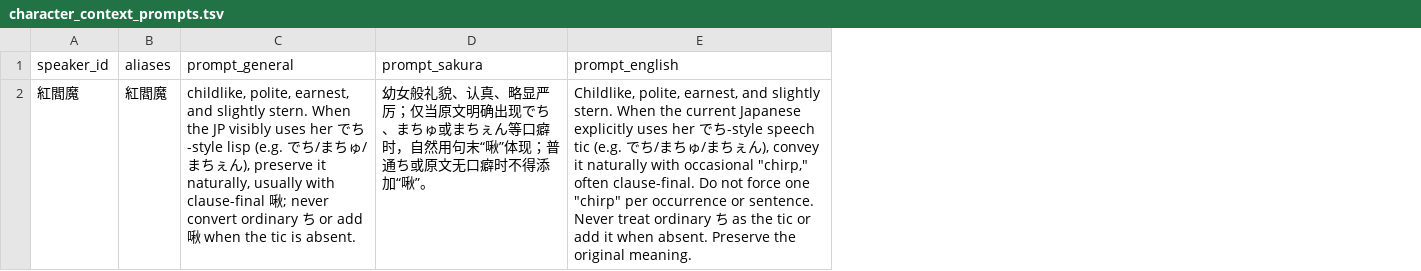
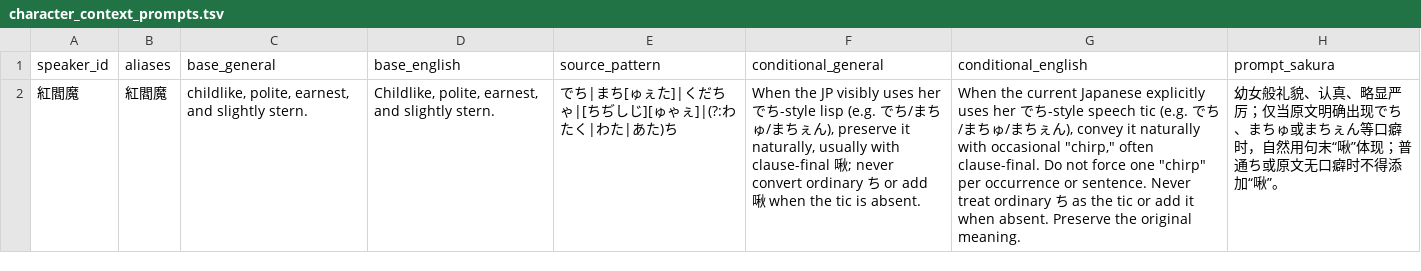
Before and after one commit to walterp56/FgoGotran, a TSV file: app/src/main/assets/translation/character_context_prompts.tsv, drawn as a sheet; removed rows and columns are numbered as before the commit, all else as after; the diff names each change by its address in the sheet, - before the commit and + after, or states it on an @@ line.

```diff
--- a/app/src/main/assets/translation/character_context_prompts.tsv
+++ b/app/src/main/assets/translation/character_context_prompts.tsv
-column C (prompt_general), row 2: childlike, polite, earnest, and slightly stern. When the JP visibly uses her でち-style lisp (e.g. でち/まちゅ/まちぇん), preserve it naturally, usually with clause-final 啾; never convert ordinary ち or add 啾 when the tic is absent.
+column C (base_general), row 2: childlike, polite, earnest, and slightly stern.
+column D (base_english), row 2: Childlike, polite, earnest, and slightly stern.
+column E (source_pattern), row 2: でち|まち[ゅぇた]|くだちゃ|[ちぢしじ][ゅゃぇ]|(?:わたく|わた|あた)ち
+column F (conditional_general), row 2: When the JP visibly uses her でち-style lisp (e.g. でち/まちゅ/まちぇん), preserve it naturally, usually with clause-final 啾; never convert ordinary ち or add 啾 when the tic is absent.
+column G (conditional_english), row 2: When the current Japanese explicitly uses her でち-style speech tic (e.g. でち/まちゅ/まちぇん), convey it naturally with occasional "chirp," often clause-final. Do not force one "chirp" per occurrence or sentence. Never treat ordinary ち as the tic or add it when absent. Preserve the original meaning.
-column E (prompt_english), row 2: Childlike, polite, earnest, and slightly stern. When the current Japanese explicitly uses her でち-style speech tic (e.g. でち/まちゅ/まちぇん), convey it naturally with occasional "chirp," often clause-final. Do not force one "chirp" per occurrence or sentence. Never treat ordinary ち as the tic or add it when absent. Preserve the original meaning.
```
Also changed, not shown: term_builder/character_names.tsv, 20 other files.
